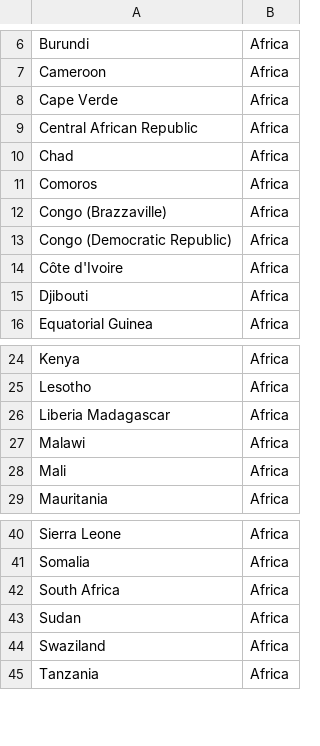
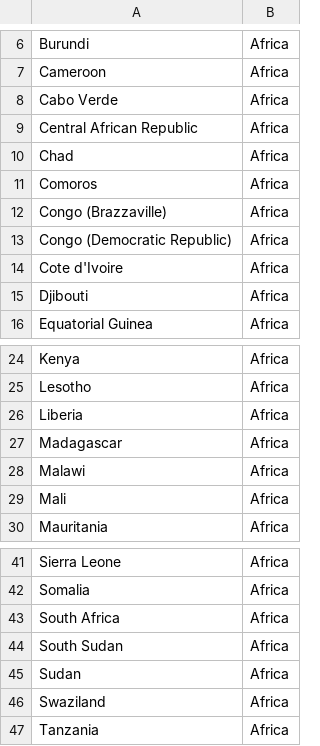
Before and after one commit to Ianssmith/UNDP_DataScience, a CSV file: quant2/data/countrylists/groupcountries.csv, drawn as a sheet; only a part is shown, gaps mark what is left out.

```diff
--- a/quant2/data/countrylists/groupcountries.csv
+++ b/quant2/data/countrylists/groupcountries.csv
@@ -7,3 +7,3 @@ Burundi,Africa
 Cameroon,Africa
-Cape Verde,Africa
+Cabo Verde,Africa
 Central African Republic,Africa
@@ -13,3 +13,3 @@ Congo (Brazzaville),Africa
 Congo (Democratic Republic),Africa
-Côte d'Ivoire,Africa
+Cote d'Ivoire,Africa
 Djibouti,Africa
@@ -25,3 +25,4 @@ Kenya,Africa
 Lesotho,Africa
-Liberia Madagascar,Africa
+Liberia,Africa
+Madagascar,Africa
 Malawi,Africa
@@ -42,2 +43,3 @@ Somalia,Africa
 South Africa,Africa
+South Sudan,Africa
 Sudan,Africa
```
Also changed, not shown: 2 other files.
